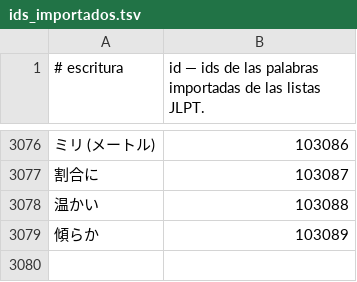
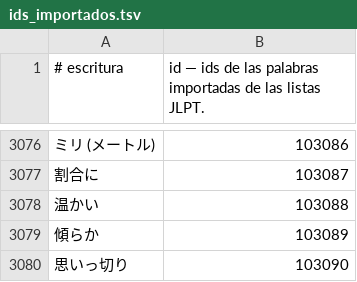
Before and after one commit to jadhasfuh/jlpt-n2, a TSV file: data/fuente/ids_importados.tsv, drawn as a sheet; only a part is shown, gaps mark what is left out; the diff names each change by its address in the sheet, - before the commit and + after, or states it on an @@ line.

```diff
--- a/data/fuente/ids_importados.tsv
+++ b/data/fuente/ids_importados.tsv
+row 3080: 思いっ切り | 103090
```
Also changed, not shown: data/fuente/correcciones.tsv, 9 other files.
